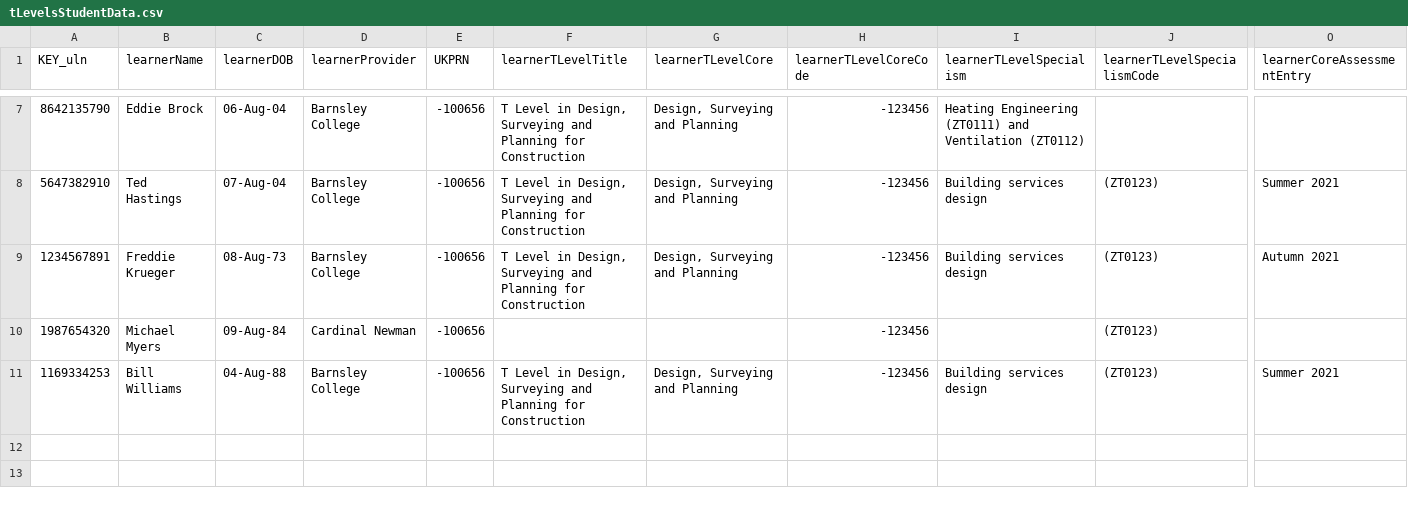
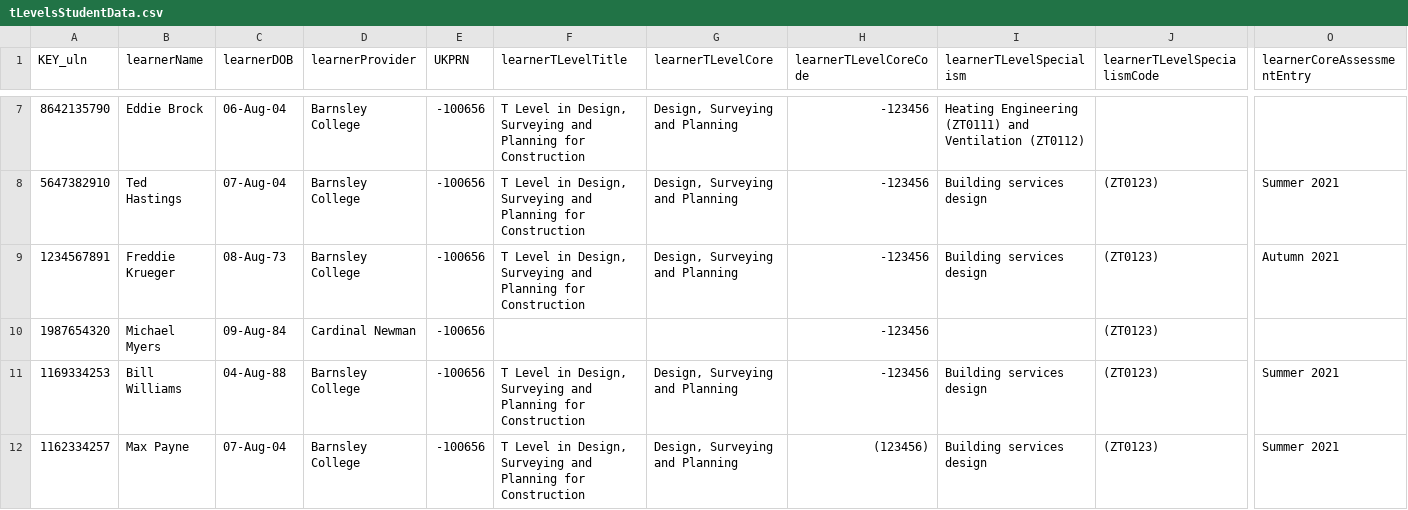
Before and after one commit to SkillsFundingAgency/tl-marketing-and-communication-prototype, a CSV file: app/data/data-files/tLevelsStudentData.csv, drawn as a sheet; only a part is shown, gaps mark what is left out; rows hold the shown columns only; the diff names each change by its address in the sheet, - before the commit and + after, or states it on an @@ line.

Commit message:
Student data changes

```diff
--- a/app/data/data-files/tLevelsStudentData.csv
+++ b/app/data/data-files/tLevelsStudentData.csv
+row 12: 1162334257 | Max Payne | 07-Aug-04 | Barnsley College | -100656 | T Level in Design, Surveying and Planning for Construction | Design, Surveying and Planning | (123456) | Building services design | (ZT0123) | Summer 2021
```
Also changed, not shown: 1 other file.
